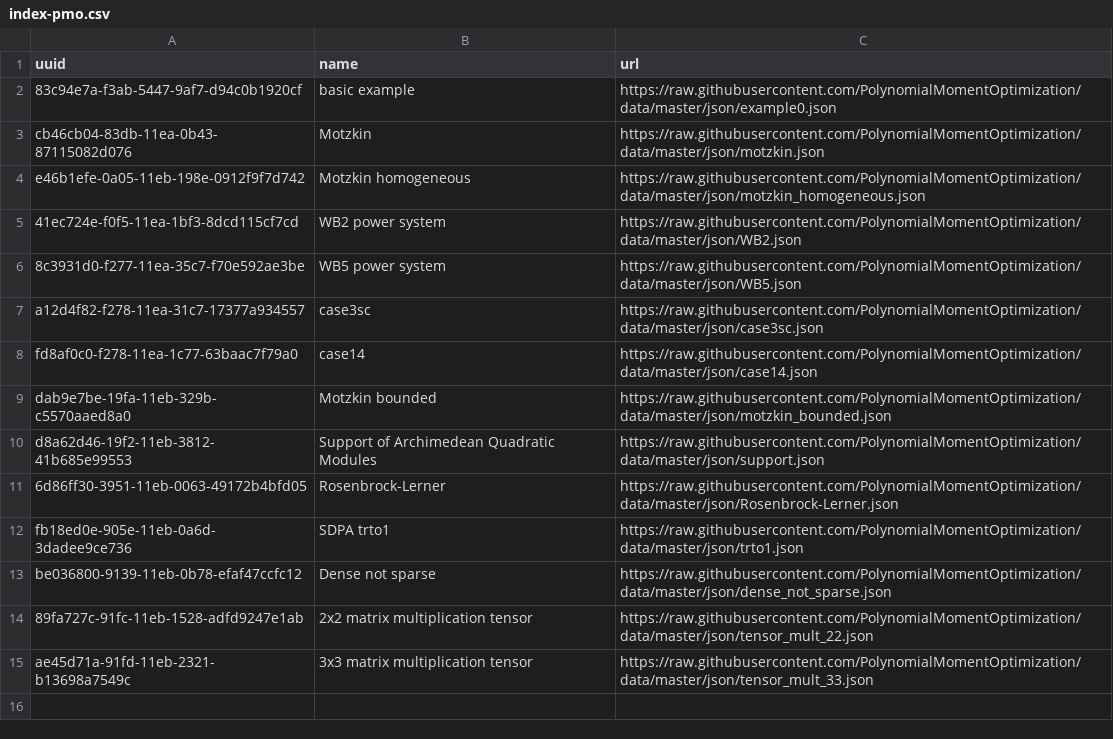
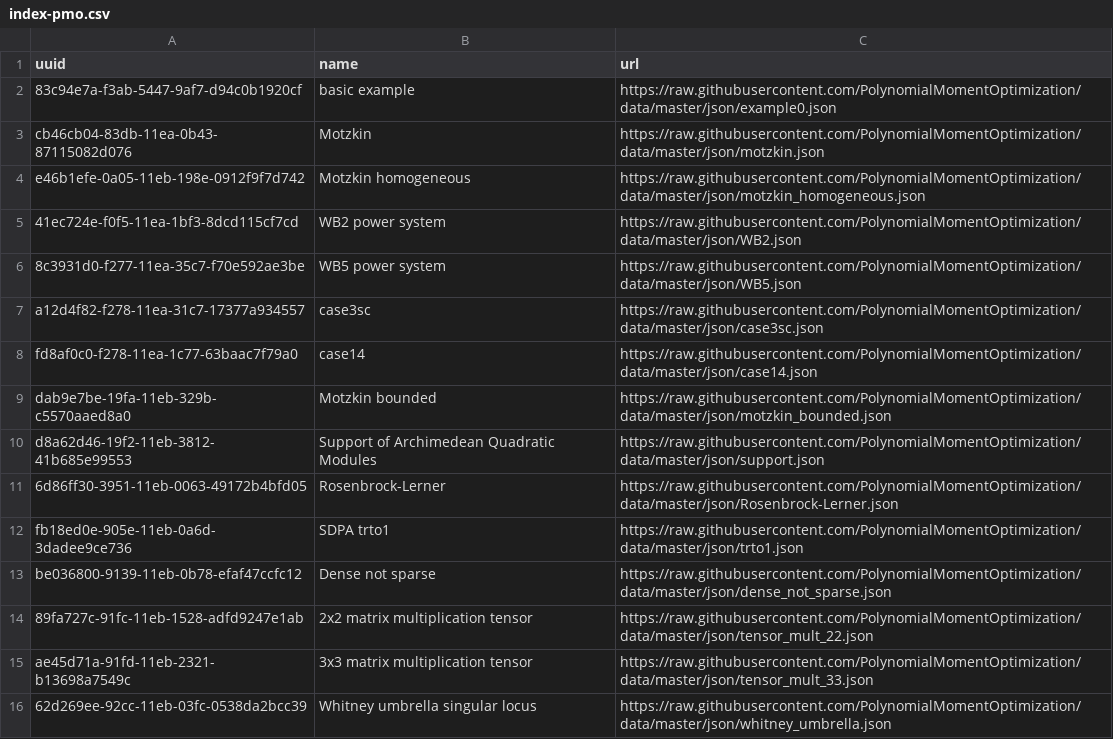
Before and after one commit to PolynomialMomentOptimization/data, a CSV file: registries/index-pmo.csv, drawn as a sheet; the diff names each change by its address in the sheet, - before the commit and + after, or states it on an @@ line.

Commit message:
add to index whitney_umbrella.json

```diff
--- a/registries/index-pmo.csv
+++ b/registries/index-pmo.csv
+row 16: 62d269ee-92cc-11eb-03fc-0538da2bcc39 | Whitney umbrella singular locus | https://raw.githubusercontent.com/PolynomialMomentOptimization/data/master/json/whitney_umbrella.json
```
